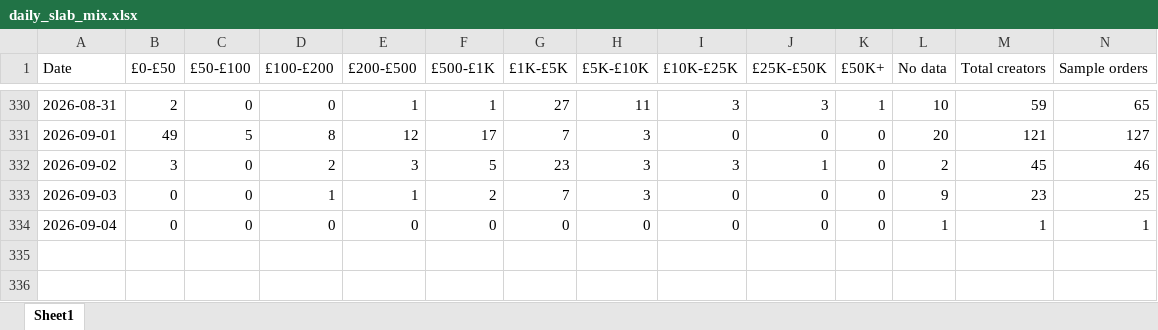
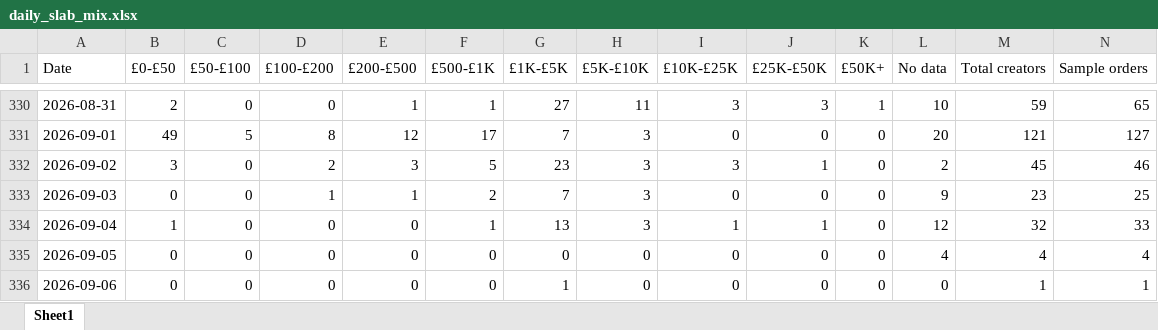
Before and after one commit to aviralgarg-commits/vahdam-sampling-dashboard, an Excel workbook: daily_slab_mix.xlsx, sheet Sheet1, drawn as a sheet; only a part is shown, gaps mark what is left out; values as stored, in another font and other column widths than the file's, no borders; addresses are those after the commit; rows hold the shown columns only; the diff names each change by its address in the sheet, - before the commit and + after, or states it on an @@ line.

```diff
--- a/daily_slab_mix.xlsx (sheet Sheet1)
+++ b/daily_slab_mix.xlsx (sheet Sheet1)
+row 334: 2026-09-04 | 1 | 0 | 0 | 0 | 1 | 13 | 3 | 1 | 1 | 0 | 12 | 32 | 33
+row 335: 2026-09-05 | 0 | 0 | 0 | 0 | 0 | 0 | 0 | 0 | 0 | 0 | 4 | 4 | 4
-A336 (Date): 2026-09-04
+A336 (Date): 2026-09-06
-G336 (£1K-£5K): 0
+G336 (£1K-£5K): 1
-L336 (No data): 1
+L336 (No data): 0
```
Also changed, not shown: daily_ethnicity_mix.xlsx, daily_product_units.xlsx, 12 other files.
